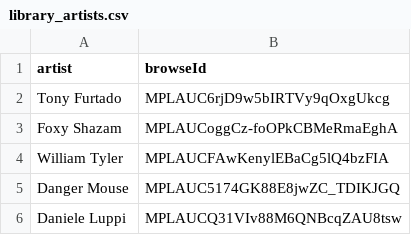
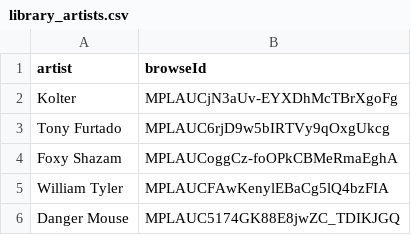
Before and after one commit to jwenerd/ytm-dl, a CSV file: output/library_artists.csv, drawn as a sheet; only a part is shown; the shorter side is filled out with more unchanged rows; the diff names each change by its address in the sheet, - before the commit and + after, or states it on an @@ line.

```diff
--- a/output/library_artists.csv
+++ b/output/library_artists.csv
+row 2: Kolter | MPLAUCjN3aUv-EYXDhMcTBrXgoFg
```
Also changed, not shown: output/library_albums.csv, 3 other files.
